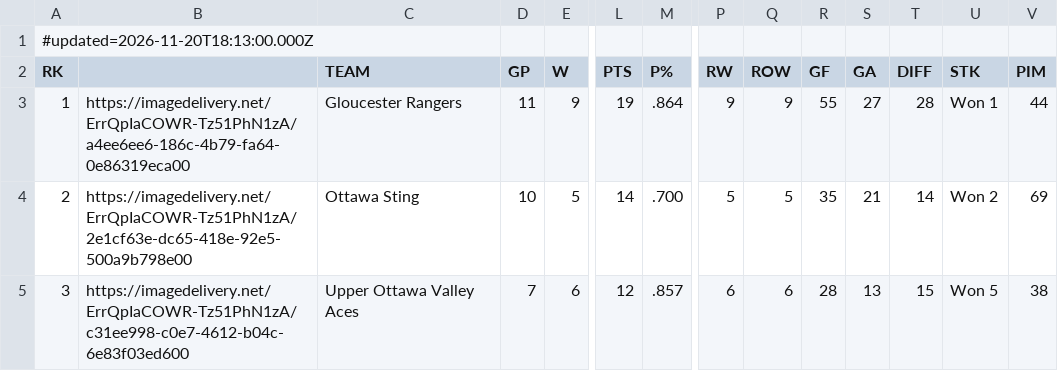
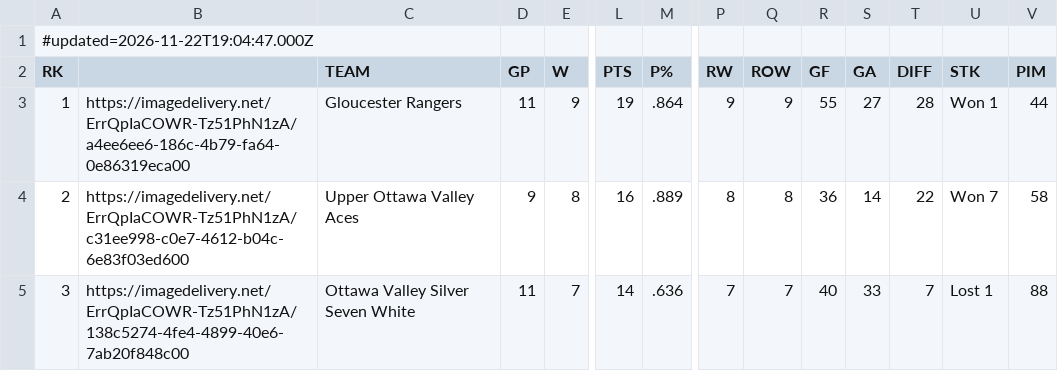
Before and after one commit to rlahay-cloud/kings-hudl, a CSV file: games/standings.csv, drawn as a sheet; only a part is shown, gaps mark what is left out; the diff covers the shown part only; the diff names each change by its address in the sheet, - before the commit and + after, or states it on an @@ line.

Commit message:
GameSheet standings from standings for 2026-11-22

```diff
--- a/games/standings.csv
+++ b/games/standings.csv
-A1 (RK): #updated=2026-11-20T18:13:00.000Z
+A1 (RK): #updated=2026-11-22T19:04:47.000Z
-B4: https://imagedelivery.net/ErrQpIaCOWR-Tz51PhN1zA/2e1cf63e-dc65-418e-92e5-500a9b798e00
+B4: https://imagedelivery.net/ErrQpIaCOWR-Tz51PhN1zA/c31ee998-c0e7-4612-b04c-6e83f03ed600
-C4 (TEAM): Ottawa Sting
+C4 (TEAM): Upper Ottawa Valley Aces
-D4 (GP): 10
+D4 (GP): 9
-E4 (W): 5
+E4 (W): 8
-L4 (PTS): 14
+L4 (PTS): 16
-M4 (P%): .700
+M4 (P%): .889
-P4 (RW): 5
+P4 (RW): 8
-Q4 (ROW): 5
+Q4 (ROW): 8
-R4 (GF): 35
+R4 (GF): 36
-S4 (GA): 21
+S4 (GA): 14
-T4 (DIFF): 14
+T4 (DIFF): 22
-U4 (STK): Won 2
+U4 (STK): Won 7
-V4 (PIM): 69
+V4 (PIM): 58
-B5: https://imagedelivery.net/ErrQpIaCOWR-Tz51PhN1zA/c31ee998-c0e7-4612-b04c-6e83f03ed600
+B5: https://imagedelivery.net/ErrQpIaCOWR-Tz51PhN1zA/138c5274-4fe4-4899-40e6-7ab20f848c00
-C5 (TEAM): Upper Ottawa Valley Aces
+C5 (TEAM): Ottawa Valley Silver Seven White
-D5 (GP): 7
+D5 (GP): 11
-E5 (W): 6
+E5 (W): 7
-L5 (PTS): 12
+L5 (PTS): 14
-M5 (P%): .857
+M5 (P%): .636
-P5 (RW): 6
+P5 (RW): 7
-Q5 (ROW): 6
+Q5 (ROW): 7
-R5 (GF): 28
+R5 (GF): 40
-S5 (GA): 13
+S5 (GA): 33
-T5 (DIFF): 15
+T5 (DIFF): 7
-U5 (STK): Won 5
+U5 (STK): Lost 1
-V5 (PIM): 38
+V5 (PIM): 88
```
Also changed, not shown: 142 edited cells elsewhere in this file.
